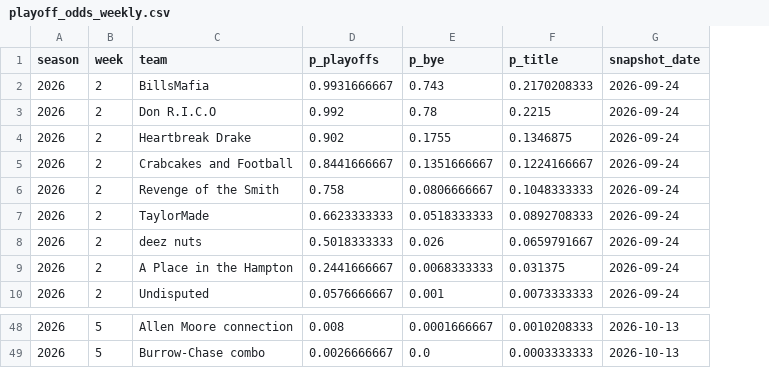
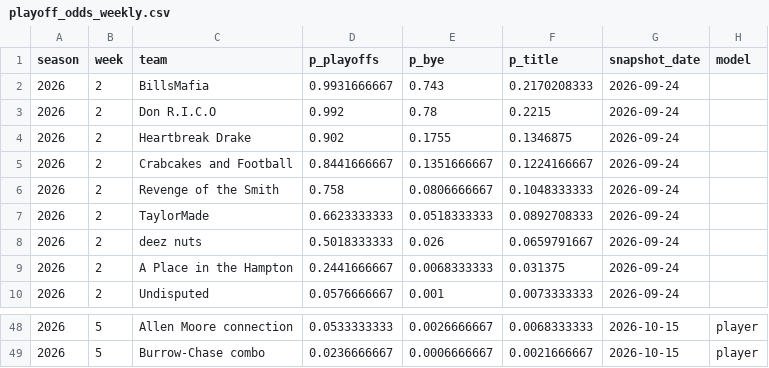
Before and after one commit to chrispimentel3/ff-dashboard, a CSV file: data/history/playoff_odds_weekly.csv, drawn as a sheet; only a part is shown, gaps mark what is left out; the diff covers the shown part only; the diff names each change by its address in the sheet, - before the commit and + after, or states it on an @@ line.

```diff
--- a/data/history/playoff_odds_weekly.csv
+++ b/data/history/playoff_odds_weekly.csv
+column H (model), rows 48-49: player | player
-D48 (p_playoffs): 0.008
+D48 (p_playoffs): 0.0533333333
-E48 (p_bye): 0.0001666667
+E48 (p_bye): 0.0026666667
-F48 (p_title): 0.0010208333
+F48 (p_title): 0.0068333333
-G48:G49 (snapshot_date): 2026-10-13
+G48:G49 (snapshot_date): 2026-10-15
-D49 (p_playoffs): 0.0026666667
+D49 (p_playoffs): 0.0236666667
-E49 (p_bye): 0.0
+E49 (p_bye): 0.0006666667
-F49 (p_title): 0.0003333333
+F49 (p_title): 0.0021666667
```
Also changed, not shown: 3 added rows, 3 removed rows and 28 edited cells elsewhere in this file, 8 other files.
